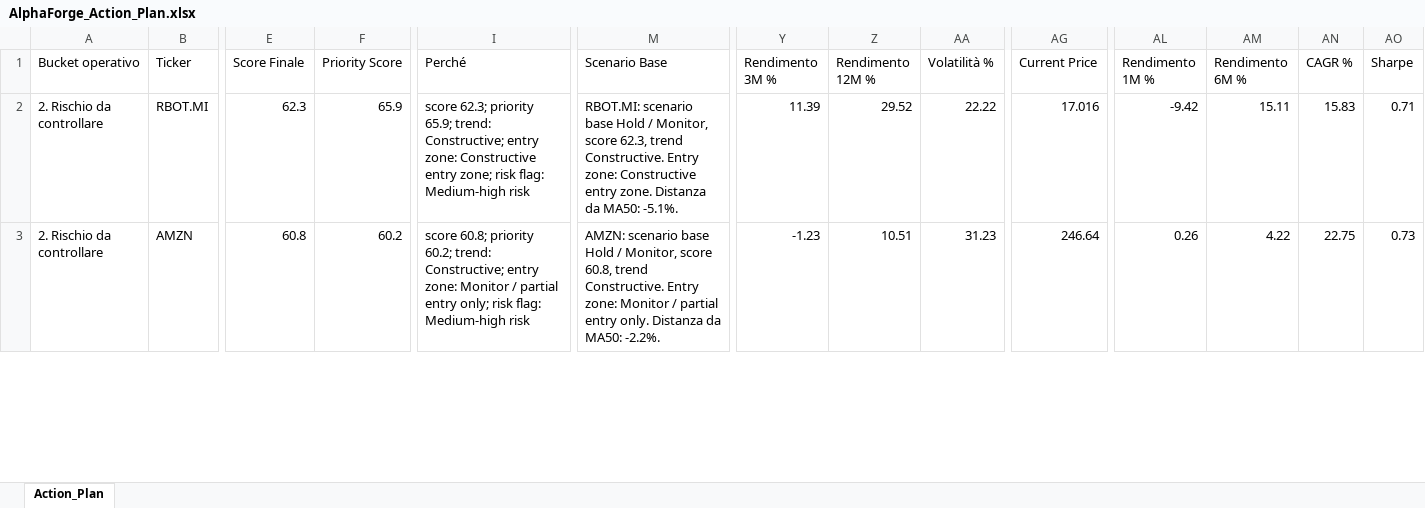
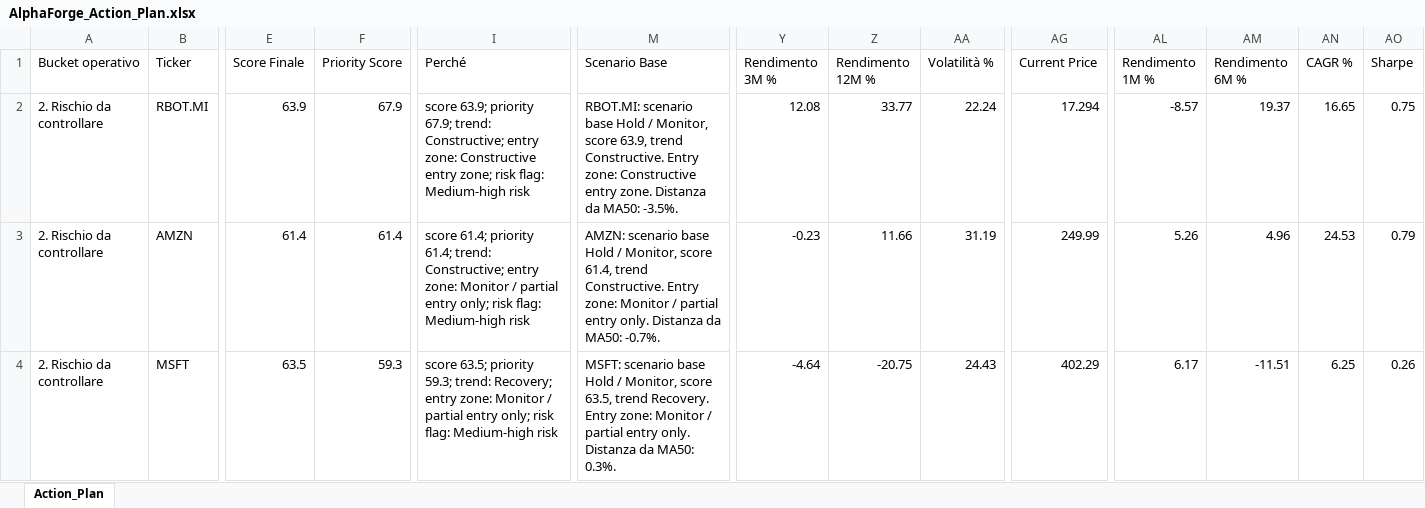
Before and after one commit to mirkomazzacuva/etf-intelligence-agent, an Excel workbook: AlphaForge_Action_Plan.xlsx, sheet Action_Plan, drawn as a sheet; only a part is shown, gaps mark what is left out; values as stored, in another font and other column widths than the file's, no borders; rows hold the shown columns only; the diff covers the shown part only; the diff names each change by its address in the sheet, - before the commit and + after, or states it on an @@ line.

```diff
--- a/AlphaForge_Action_Plan.xlsx (sheet Action_Plan)
+++ b/AlphaForge_Action_Plan.xlsx (sheet Action_Plan)
-E2 (Score Finale): 62.3
+E2 (Score Finale): 63.9
-F2 (Priority Score): 65.9
+F2 (Priority Score): 67.9
-I2 (Perché): score 62.3; priority 65.9; trend: Constructive;…
+I2 (Perché): score 63.9; priority 67.9; trend: Constructive;…
-M2 (Scenario Base): …Monitor, score 62.3, trend Constructive. Entry zone: Constructive entry zone. Distanza da MA50: -5.1%.
+M2 (Scenario Base): …Monitor, score 63.9, trend Constructive. Entry zone: Constructive entry zone. Distanza da MA50: -3.5%.
-Y2 (Rendimento 3M %): 11.39
+Y2 (Rendimento 3M %): 12.08
-Z2 (Rendimento 12M %): 29.52
+Z2 (Rendimento 12M %): 33.77
-AA2 (Volatilità %): 22.22
+AA2 (Volatilità %): 22.24
-AG2 (Current Price): 17.016
+AG2 (Current Price): 17.294
-AL2 (Rendimento 1M %): -9.42
+AL2 (Rendimento 1M %): -8.57
-AM2 (Rendimento 6M %): 15.11
+AM2 (Rendimento 6M %): 19.37
-AN2 (CAGR %): 15.83
+AN2 (CAGR %): 16.65
-AO2 (Sharpe): 0.71
+AO2 (Sharpe): 0.75
-E3 (Score Finale): 60.8
+E3 (Score Finale): 61.4
-F3 (Priority Score): 60.2
+F3 (Priority Score): 61.4
-I3 (Perché): score 60.8; priority 60.2; trend: Constructive;…
+I3 (Perché): score 61.4; priority 61.4; trend: Constructive;…
-M3 (Scenario Base): …Monitor, score 60.8, trend Constructive. Entry zone: Monitor / partial entry only. Distanza da MA50: -2.2%.
+M3 (Scenario Base): …Monitor, score 61.4, trend Constructive. Entry zone: Monitor / partial entry only. Distanza da MA50: -0.7%.
-Y3 (Rendimento 3M %): -1.23
+Y3 (Rendimento 3M %): -0.23
-Z3 (Rendimento 12M %): 10.51
+Z3 (Rendimento 12M %): 11.66
-AA3 (Volatilità %): 31.23
+AA3 (Volatilità %): 31.19
-AG3 (Current Price): 246.64
+AG3 (Current Price): 249.99
-AL3 (Rendimento 1M %): 0.26
+AL3 (Rendimento 1M %): 5.26
-AM3 (Rendimento 6M %): 4.22
+AM3 (Rendimento 6M %): 4.96
-AN3 (CAGR %): 22.75
+AN3 (CAGR %): 24.53
-AO3 (Sharpe): 0.73
+AO3 (Sharpe): 0.79
+row 4: 2. Rischio da controllare | MSFT | 63.5 | 59.3 | score 63.5; priority 59.3; trend: Recovery; entry zone: Monitor / partial entry only; risk flag: Medium-high risk | MSFT: scenario base Hold / Monitor, score 63.5, trend Recovery. Entry zone: Monitor / partial entry only. Distanza da MA50: 0.3%. | -4.64 | -20.75 | 24.43 | 402.29 | 6.17 | -11.51 | 6.25 | 0.26
```
Also changed, not shown: 2 added rows, 3 removed rows and 417 edited cells elsewhere in this sheet, AlphaForge_Insights.xlsx, AlphaForge_Watchlist.xlsx, 8 other files.
